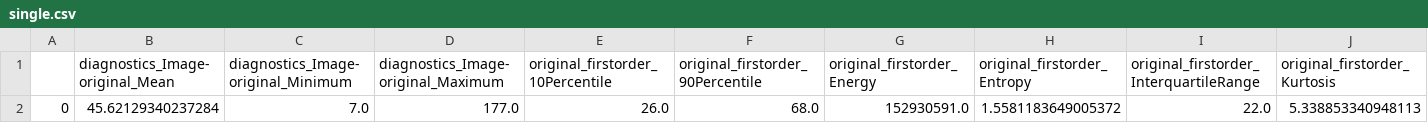
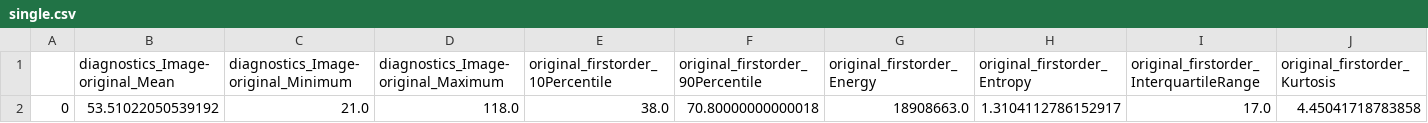
Before and after one commit to il-yanko/Bachelor-THESIS-detection-liver-pathology, a CSV file: diplom_test/data/result/single.csv, drawn as a sheet; only a part is shown; removed rows and columns are numbered as before the commit, all else as after; rows hold the shown columns only; the diff names each change by its address in the sheet, - before the commit and + after, or states it on an @@ line.

```diff
--- a/diplom_test/data/result/single.csv
+++ b/diplom_test/data/result/single.csv
-row 2: 0 | 45.62129340237284 | 7.0 | 177.0 | 26.0 | 68.0 | 152930591.0 | 1.5581183649005372 | 22.0 | 5.338853340948113
+row 2: 0 | 53.51022050539192 | 21.0 | 118.0 | 38.0 | 70.80000000000018 | 18908663.0 | 1.3104112786152917 | 17.0 | 4.45041718783858
```
Also changed, not shown: 12 other files.
